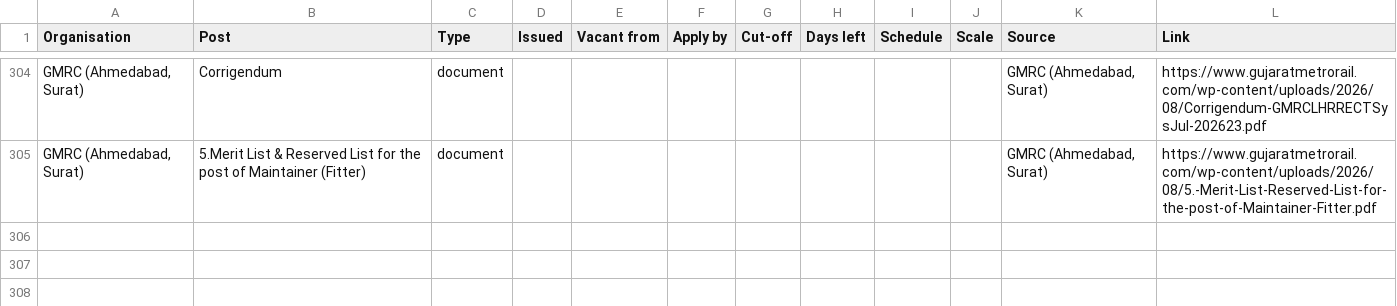
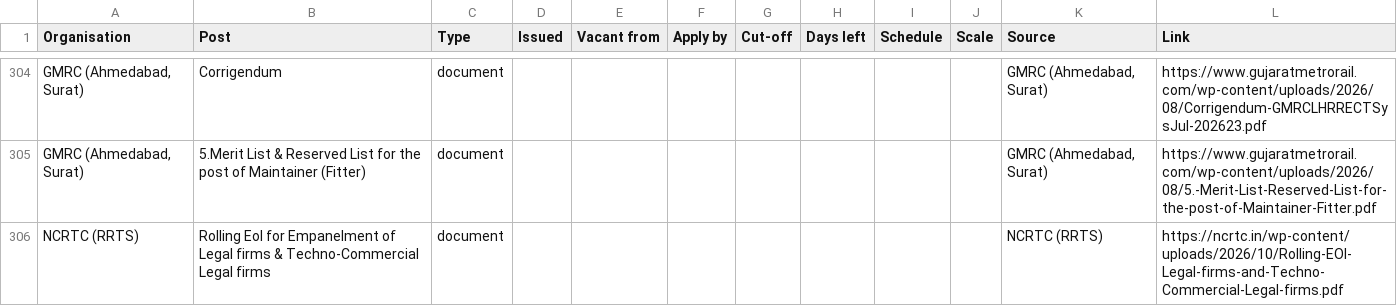
Before and after one commit to HarshLohiya/vacancy-board, a CSV file: docs/vacancies.csv, drawn as a sheet; only a part is shown, gaps mark what is left out; the diff names each change by its address in the sheet, - before the commit and + after, or states it on an @@ line.

```diff
--- a/docs/vacancies.csv
+++ b/docs/vacancies.csv
+row 306: NCRTC (RRTS) | Rolling EoI for Empanelment of Legal firms & Techno-Commercial Legal firms | document |  |  |  |  |  |  |  | NCRTC (RRTS) | https://ncrtc.in/wp-content/uploads/2026/10/Rolling-EOI-Legal-firms-and-Techno-Commercial-Legal-firms.pdf
```
Also changed, not shown: 2 other files.
